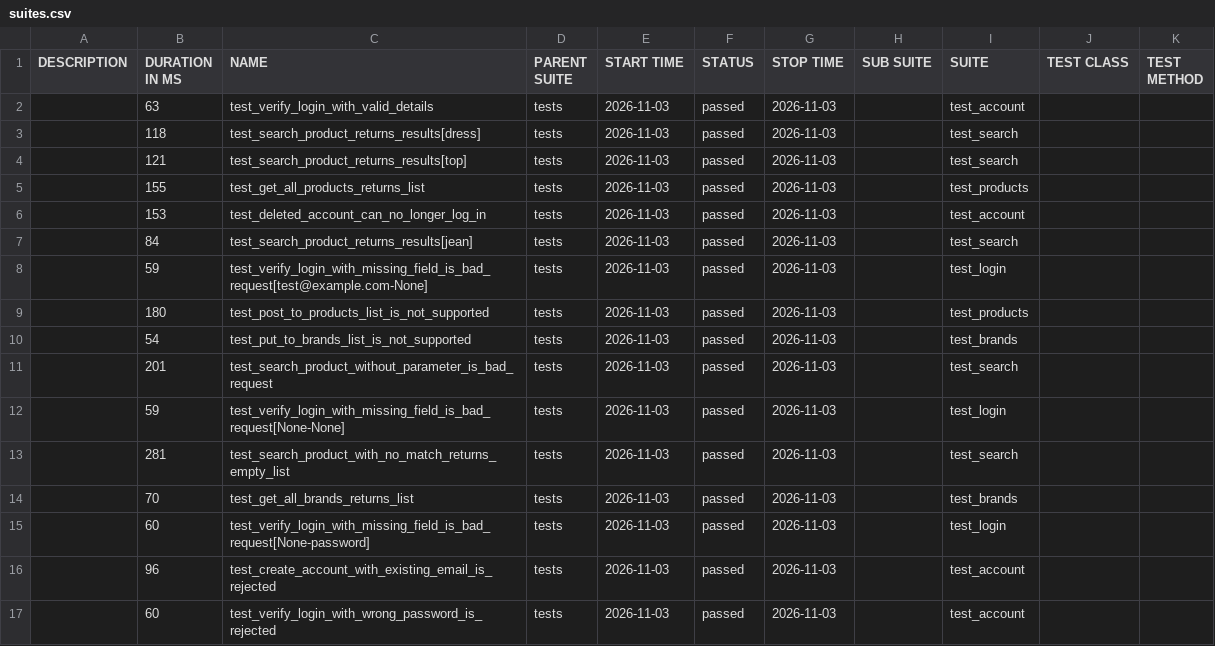
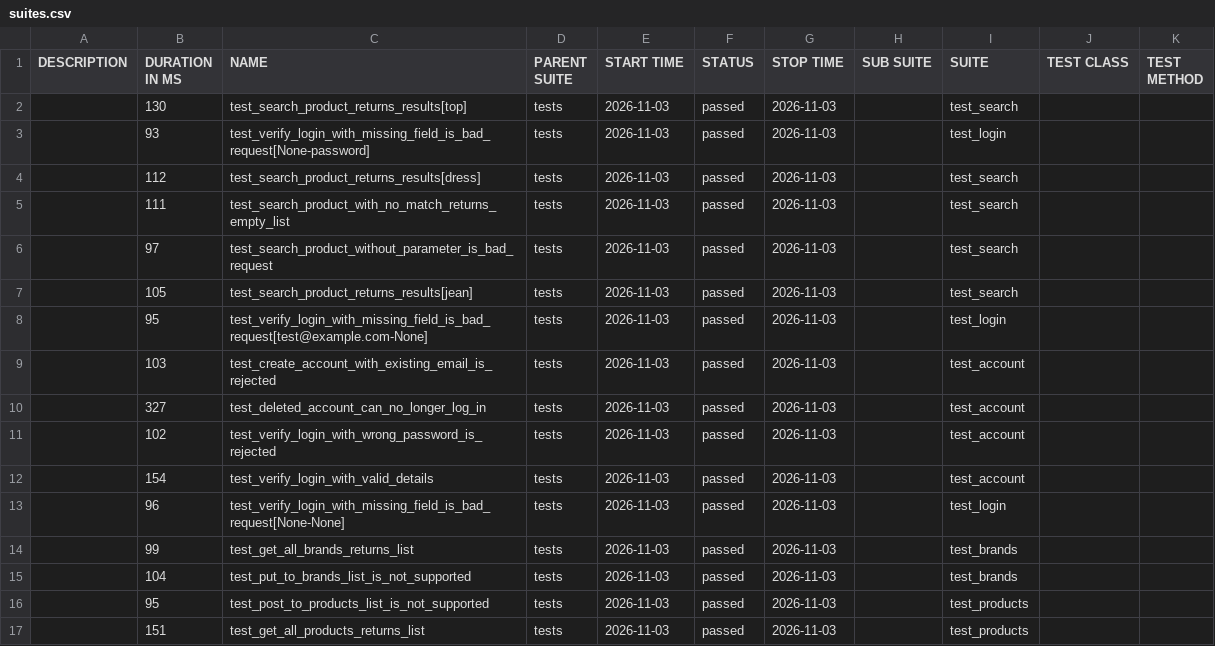
Before and after one commit to filip-wierzbicki-qa/uitap-automation, a CSV file: api/data/suites.csv, drawn as a sheet.

```diff
--- a/api/data/suites.csv
+++ b/api/data/suites.csv
@@ -1,17 +1,17 @@
 "DESCRIPTION","DURATION IN MS","NAME","PARENT SUITE","START TIME","STATUS","STOP TIME","SUB SUITE","SUITE","TEST CLASS","TEST METHOD"
-"","63","test_verify_login_with_valid_details","tests","2026-11-03","passed","2026-11-03","","test_account","",""
-"","118","test_search_product_returns_results[dress]","tests","2026-11-03","passed","2026-11-03","","test_search","",""
-"","121","test_search_product_returns_results[top]","tests","2026-11-03","passed","2026-11-03","","test_search","",""
-"","155","test_get_all_products_returns_list","tests","2026-11-03","passed","2026-11-03","","test_products","",""
-"","153","test_deleted_account_can_no_longer_log_in","tests","2026-11-03","passed","2026-11-03","","test_account","",""
-"","84","test_search_product_returns_results[jean]","tests","2026-11-03","passed","2026-11-03","","test_search","",""
-"","59","test_verify_login_with_missing_field_is_bad_request[test@example.com-None]","tests","2026-11-03","passed","2026-11-03","","test_login","",""
-"","180","test_post_to_products_list_is_not_supported","tests","2026-11-03","passed","2026-11-03","","test_products","",""
-"","54","test_put_to_brands_list_is_not_supported","tests","2026-11-03","passed","2026-11-03","","test_brands","",""
-"","201","test_search_product_without_parameter_is_bad_request","tests","2026-11-03","passed","2026-11-03","","test_search","",""
-"","59","test_verify_login_with_missing_field_is_bad_request[None-None]","tests","2026-11-03","passed","2026-11-03","","test_login","",""
-"","281","test_search_product_with_no_match_returns_empty_list","tests","2026-11-03","passed","2026-11-03","","test_search","",""
-"","70","test_get_all_brands_returns_list","tests","2026-11-03","passed","2026-11-03","","test_brands","",""
-"","60","test_verify_login_with_missing_field_is_bad_request[None-password]","tests","2026-11-03","passed","2026-11-03","","test_login","",""
-"","96","test_create_account_with_existing_email_is_rejected","tests","2026-11-03","passed","2026-11-03","","test_account","",""
-"","60","test_verify_login_with_wrong_password_is_rejected","tests","2026-11-03","passed","2026-11-03","","test_account","",""
+"","130","test_search_product_returns_results[top]","tests","2026-11-03","passed","2026-11-03","","test_search","",""
+"","93","test_verify_login_with_missing_field_is_bad_request[None-password]","tests","2026-11-03","passed","2026-11-03","","test_login","",""
+"","112","test_search_product_returns_results[dress]","tests","2026-11-03","passed","2026-11-03","","test_search","",""
+"","111","test_search_product_with_no_match_returns_empty_list","tests","2026-11-03","passed","2026-11-03","","test_search","",""
+"","97","test_search_product_without_parameter_is_bad_request","tests","2026-11-03","passed","2026-11-03","","test_search","",""
+"","105","test_search_product_returns_results[jean]","tests","2026-11-03","passed","2026-11-03","","test_search","",""
+"","95","test_verify_login_with_missing_field_is_bad_request[test@example.com-None]","tests","2026-11-03","passed","2026-11-03","","test_login","",""
+"","103","test_create_account_with_existing_email_is_rejected","tests","2026-11-03","passed","2026-11-03","","test_account","",""
+"","327","test_deleted_account_can_no_longer_log_in","tests","2026-11-03","passed","2026-11-03","","test_account","",""
+"","102","test_verify_login_with_wrong_password_is_rejected","tests","2026-11-03","passed","2026-11-03","","test_account","",""
+"","154","test_verify_login_with_valid_details","tests","2026-11-03","passed","2026-11-03","","test_account","",""
+"","96","test_verify_login_with_missing_field_is_bad_request[None-None]","tests","2026-11-03","passed","2026-11-03","","test_login","",""
+"","99","test_get_all_brands_returns_list","tests","2026-11-03","passed","2026-11-03","","test_brands","",""
+"","104","test_put_to_brands_list_is_not_supported","tests","2026-11-03","passed","2026-11-03","","test_brands","",""
+"","95","test_post_to_products_list_is_not_supported","tests","2026-11-03","passed","2026-11-03","","test_products","",""
+"","151","test_get_all_products_returns_list","tests","2026-11-03","passed","2026-11-03","","test_products","",""
```
Also changed, not shown: 52 other files.
